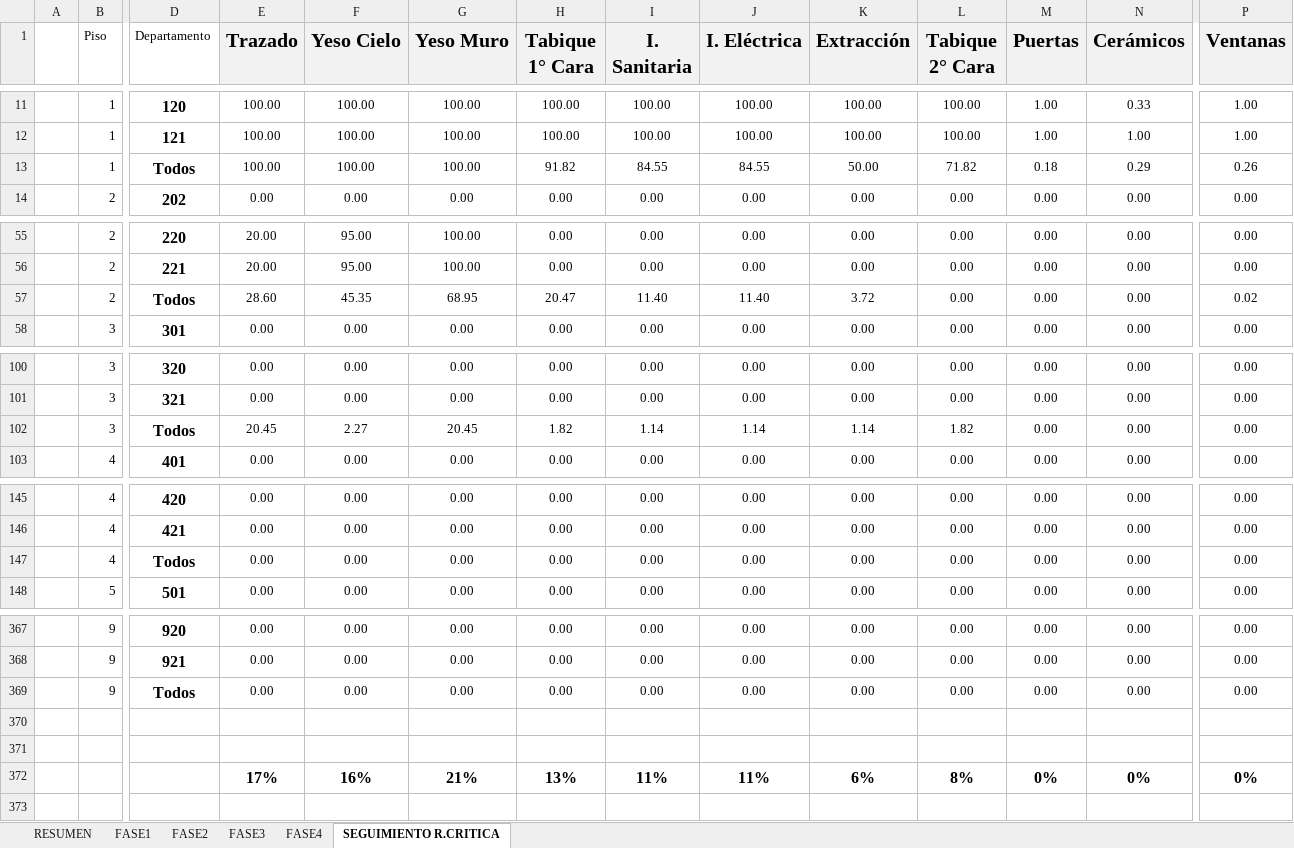
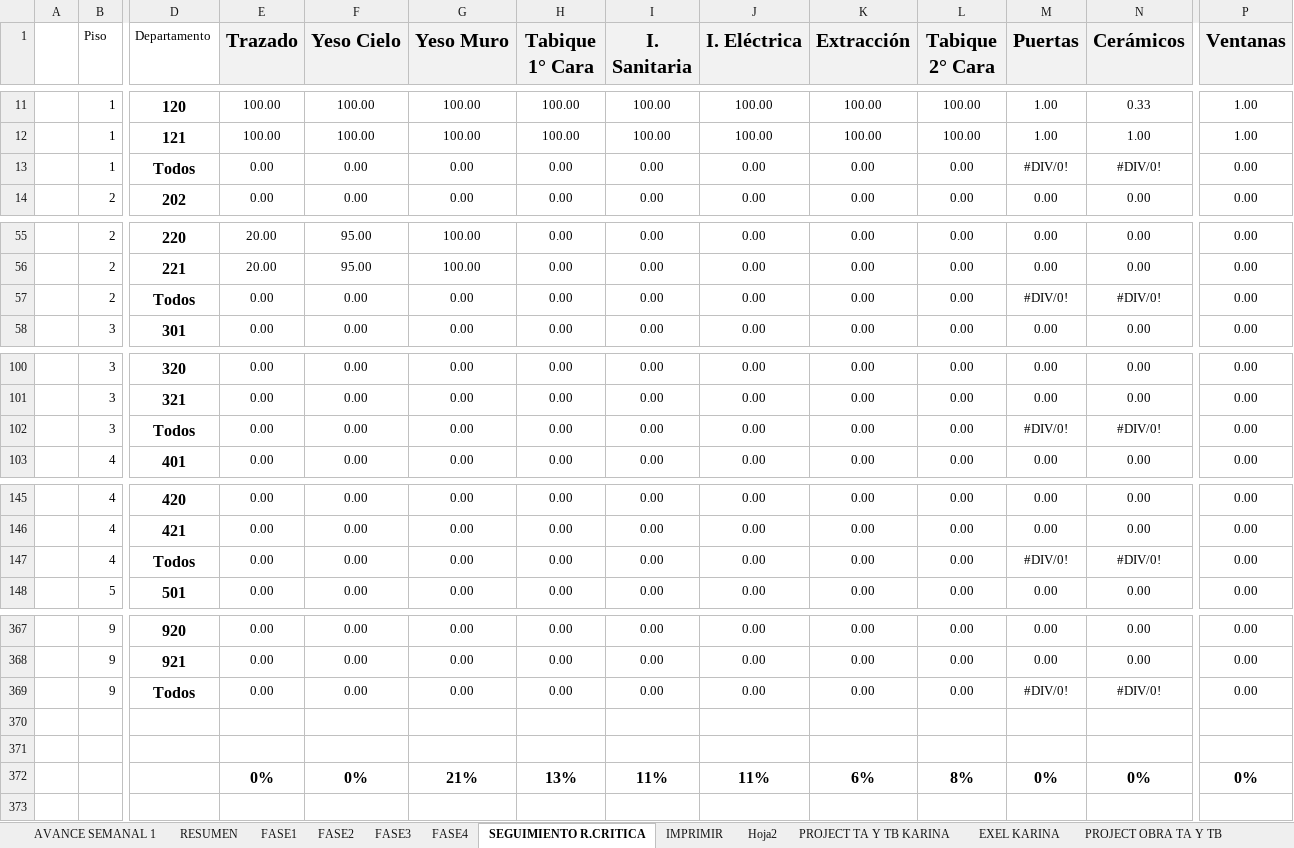
Before and after one commit to jesttefrancisco/FASES2.0, an Excel workbook: CONTROL_FASES_SFCO211.xlsx, sheet SEGUIMIENTO R.CRITICA, drawn as a sheet; only a part is shown, gaps mark what is left out; values as stored, in another font and other column widths than the file's, no borders; charts and pictures and conditional formats not drawn; removed rows and columns are numbered as before the commit, all else as after; rows hold the shown columns only; the diff covers the shown part only; the diff names each change by its address in the sheet, - before the commit and + after, or states it on an @@ line.

```diff
--- a/CONTROL_FASES_SFCO211.xlsx (sheet SEGUIMIENTO R.CRITICA)
+++ b/CONTROL_FASES_SFCO211.xlsx (sheet SEGUIMIENTO R.CRITICA)
@@ sheet tab unhidden: AVANCE SEMANAL 1 @@
@@ sheet tab unhidden: IMPRIMIR @@
@@ sheet tab unhidden: Hoja2 @@
@@ sheet tab unhidden: PROJECT TA Y TB KARINA @@
@@ sheet tab unhidden: EXEL KARINA @@
@@ sheet tab unhidden: PROJECT OBRA TA Y TB @@
-row 13:  | 1 | Todos | 100.00 | 100.00 | 100.00 | 91.82 | 84.55 | 84.55 | 50.00 | 71.82 | 0.18 | 0.29 | 0.26
+row 13:  | 1 | Todos | 0.00 | 0.00 | 0.00 | 0.00 | 0.00 | 0.00 | 0.00 | 0.00 | #DIV/0! | #DIV/0! | 0.00
-E57 (Trazado): 28.60
+E57 (Trazado): 0.00
-F57 (Yeso Cielo): 45.35
+F57 (Yeso Cielo): 0.00
-G57 (Yeso Muro): 68.95
+G57 (Yeso Muro): 0.00
-H57 (Tabique 1° Cara): 20.47
+H57 (Tabique 1° Cara): 0.00
-I57 (I. Sanitaria): 11.40
+I57 (I. Sanitaria): 0.00
-J57 (I. Eléctrica): 11.40
+J57 (I. Eléctrica): 0.00
-K57 (Extracción): 3.72
+K57 (Extracción): 0.00
-M57 (Puertas): 0.00
+M57 (Puertas): #DIV/0!
-N57 (Cerámicos): 0.00
+N57 (Cerámicos): #DIV/0!
-P57 (Ventanas): 0.02
+P57 (Ventanas): 0.00
-E102 (Trazado): 20.45
+E102 (Trazado): 0.00
-F102 (Yeso Cielo): 2.27
+F102 (Yeso Cielo): 0.00
-G102 (Yeso Muro): 20.45
+G102 (Yeso Muro): 0.00
-H102 (Tabique 1° Cara): 1.82
+H102 (Tabique 1° Cara): 0.00
-I102 (I. Sanitaria): 1.14
+I102 (I. Sanitaria): 0.00
-J102 (I. Eléctrica): 1.14
+J102 (I. Eléctrica): 0.00
-K102 (Extracción): 1.14
+K102 (Extracción): 0.00
-L102 (Tabique 2° Cara): 1.82
+L102 (Tabique 2° Cara): 0.00
-M102 (Puertas): 0.00
+M102 (Puertas): #DIV/0!
-N102 (Cerámicos): 0.00
+N102 (Cerámicos): #DIV/0!
-M147 (Puertas): 0.00
+M147 (Puertas): #DIV/0!
-N147 (Cerámicos): 0.00
+N147 (Cerámicos): #DIV/0!
-M369 (Puertas): 0.00
+M369 (Puertas): #DIV/0!
-N369 (Cerámicos): 0.00
+N369 (Cerámicos): #DIV/0!
-E372 (Trazado): 17%
+E372 (Trazado): 0%
-F372 (Yeso Cielo): 16%
+F372 (Yeso Cielo): 0%
```
Also changed, not shown: 8 edited cells elsewhere in this sheet, sheet FASE3, sheet FASE1, sheet FASE2, sheet FASE4, sheet RESUMEN, other sheet tabs, charts or pictures, 3 other files.
